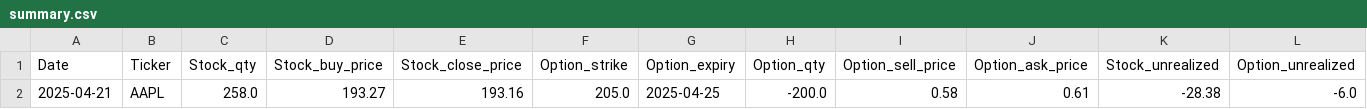
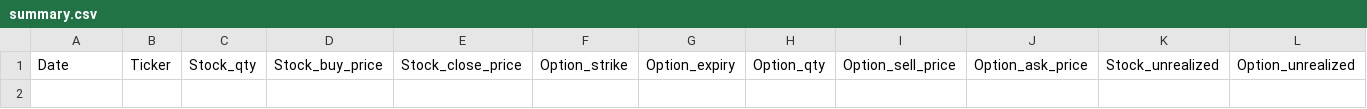
Before and after one commit to dhruvesh131199/covered_call_daily_update, a CSV file: summary.csv, drawn as a sheet; only a part is shown; rows hold the shown columns only; the diff names each change by its address in the sheet, - before the commit and + after, or states it on an @@ line.

```diff
--- a/summary.csv
+++ b/summary.csv
-row 2: 2025-04-21 | AAPL | 258.0 | 193.27 | 193.16 | 205.0 | 2025-04-25 | -200.0 | 0.58 | 0.61 | -28.38 | -6.0
```
Also changed, not shown: 4 other files.
